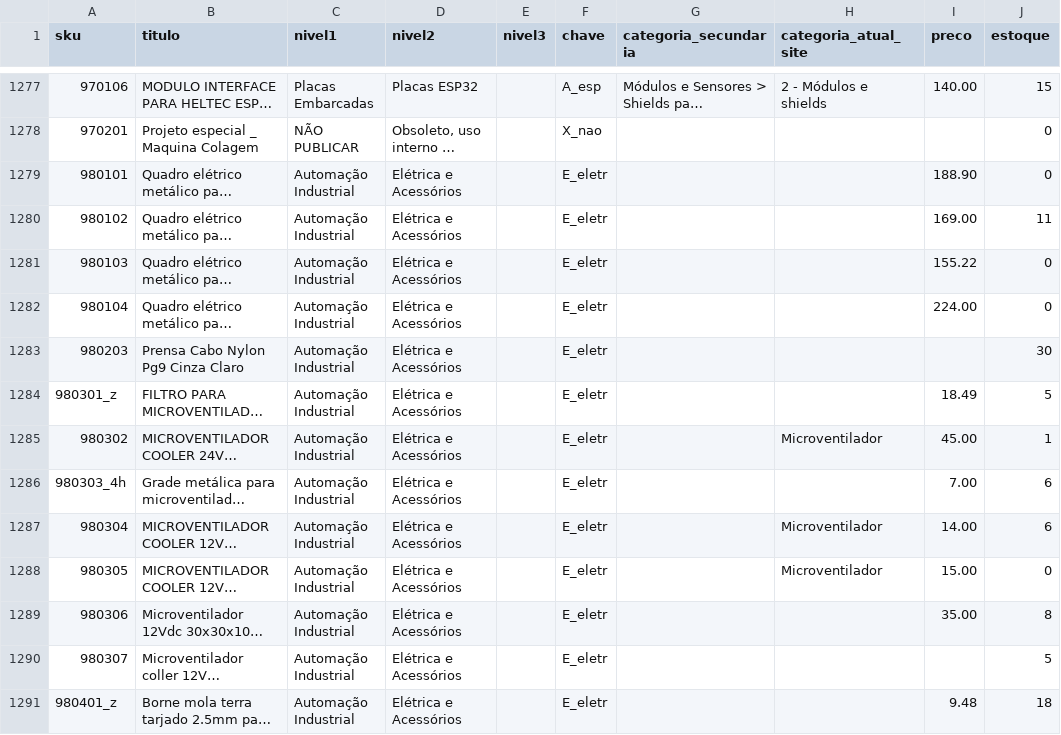
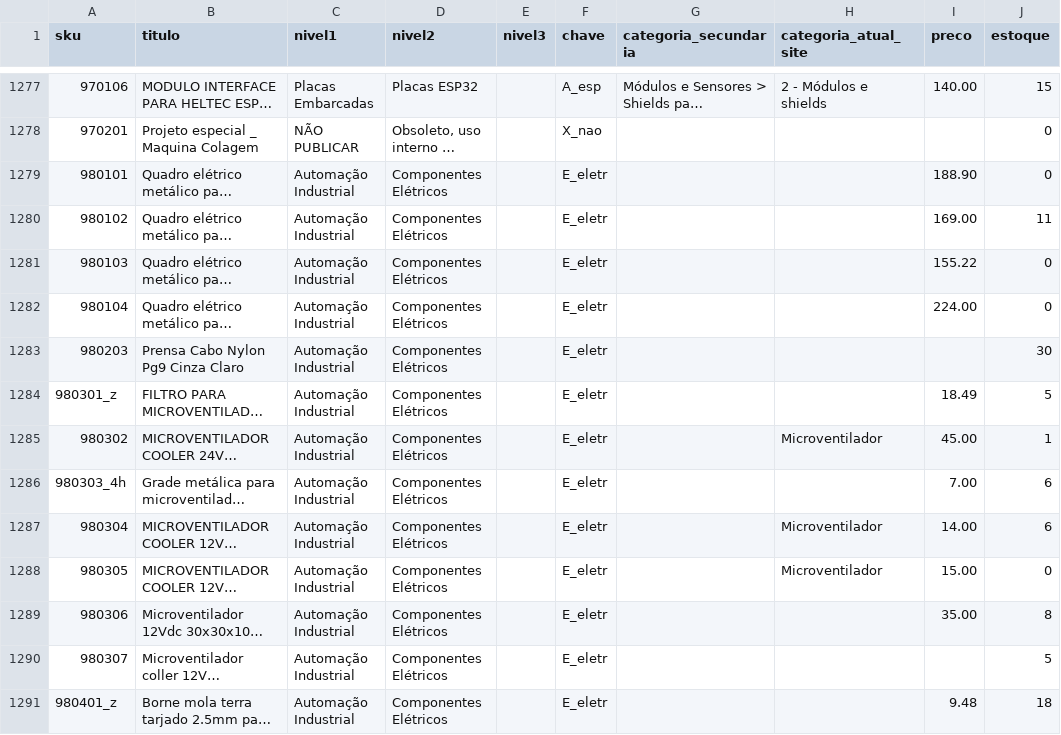
Before and after one commit to MaicolDeSouza/projeto-sistema-rise, a CSV file: docs/categorias-4hobby-mapeamento.csv, drawn as a sheet; only a part is shown, gaps mark what is left out; long unchanged cells end in …; the diff covers the shown part only; the diff names each change by its address in the sheet, - before the commit and + after, or states it on an @@ line.

```diff
--- a/docs/categorias-4hobby-mapeamento.csv
+++ b/docs/categorias-4hobby-mapeamento.csv
-D1279:D1291 (nivel2): Elétrica e Acessórios
+D1279:D1291 (nivel2): Componentes Elétricos
```
Also changed, not shown: 34 edited cells elsewhere in this file, docs/categorias-4hobby-arvore.csv, 4 other files.
